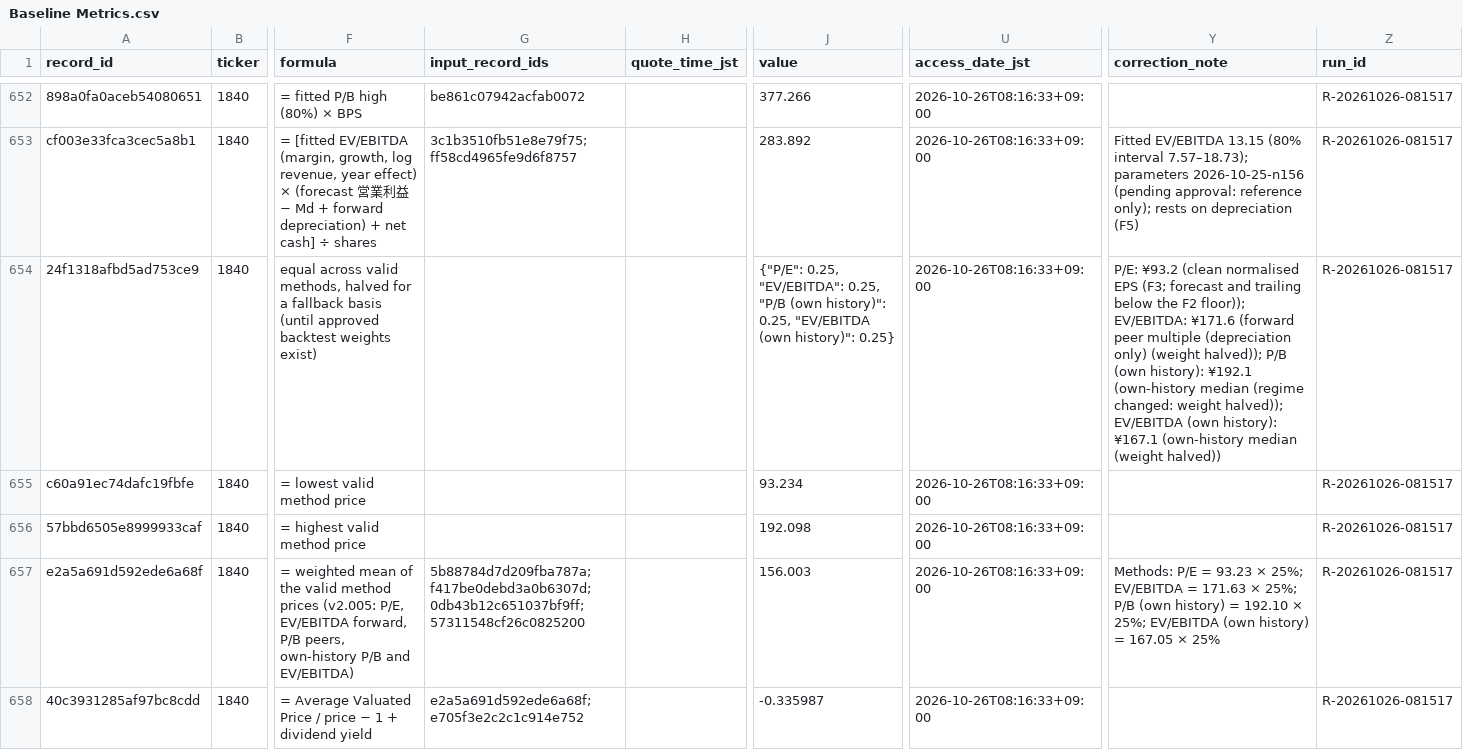
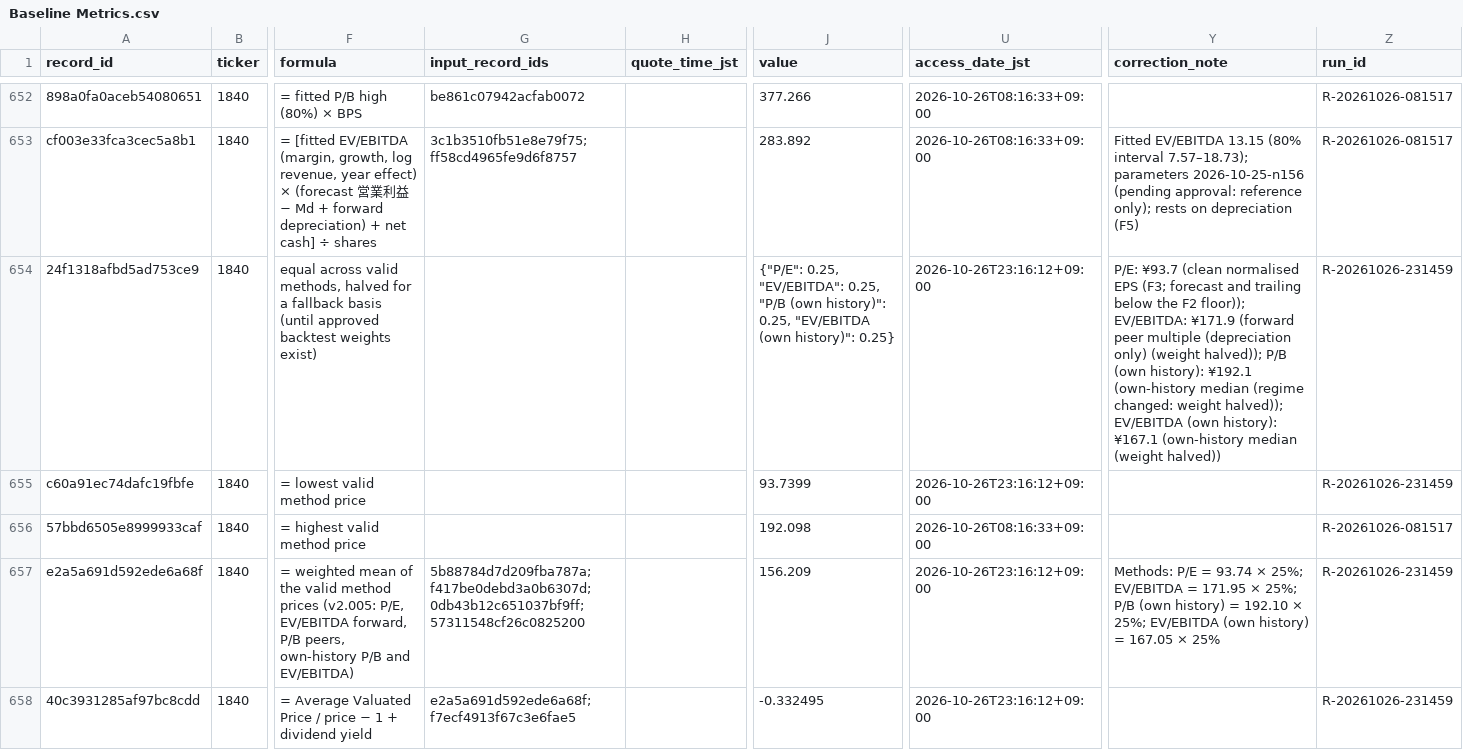
Before and after one commit to renishly/tsuchiya_holdings, a CSV file: v2/app/data/Baseline Metrics.csv, drawn as a sheet; only a part is shown, gaps mark what is left out; the diff covers the shown part only; the diff names each change by its address in the sheet, - before the commit and + after, or states it on an @@ line.

```diff
--- a/v2/app/data/Baseline Metrics.csv
+++ b/v2/app/data/Baseline Metrics.csv
-U654:U655 (access_date_jst): 2026-10-26T08:16:33+09:00
+U654:U655 (access_date_jst): 2026-10-26T23:16:12+09:00
-Y654 (correction_note): P/E: ¥93.2 (clean normalised EPS (F3; forecast and trailing below the F2 floor)); EV/EBITDA: ¥171.6 (forward peer…
+Y654 (correction_note): P/E: ¥93.7 (clean normalised EPS (F3; forecast and trailing below the F2 floor)); EV/EBITDA: ¥171.9 (forward peer…
-Z654:Z655 (run_id): R-20261026-081517
+Z654:Z655 (run_id): R-20261026-231459
-J655 (value): 93.234
+J655 (value): 93.7399
-J657 (value): 156.003
+J657 (value): 156.209
-U657:U658 (access_date_jst): 2026-10-26T08:16:33+09:00
+U657:U658 (access_date_jst): 2026-10-26T23:16:12+09:00
-Y657 (correction_note): …P/E = 93.23 × 25%; EV/EBITDA = 171.63 × 25%;…
+Y657 (correction_note): …P/E = 93.74 × 25%; EV/EBITDA = 171.95 × 25%;…
-Z657:Z658 (run_id): R-20261026-081517
+Z657:Z658 (run_id): R-20261026-231459
-G658 (input_record_ids): e2a5a691d592ede6a68f;e705f3e2c2c1c914e752
+G658 (input_record_ids): e2a5a691d592ede6a68f;f7ecf4913f67c3e6fae5
-J658 (value): -0.335987
+J658 (value): -0.332495
```
Also changed, not shown: 4 added rows and 88 edited cells elsewhere in this file, v2/app/logs/debug_runs.csv, v2/app/state/agent_warnings.csv, 12 other files.
